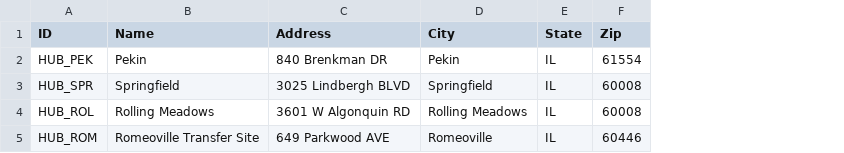
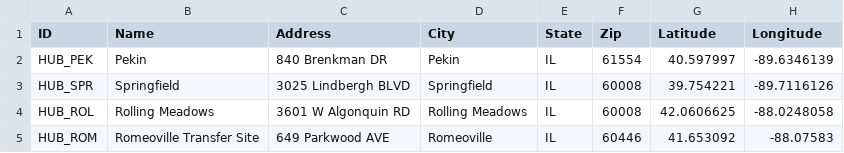
Before and after one commit to charlesmurphyatheres/atheres.atlas, a CSV file: data/hubs.csv, drawn as a sheet; the diff names each change by its address in the sheet, - before the commit and + after, or states it on an @@ line.

```diff
--- a/data/hubs.csv
+++ b/data/hubs.csv
+column G (Latitude), rows 2-5: 40.597997 | 39.754221 | 42.0606625 | 41.653092
+column H (Longitude), rows 2-5: -89.6346139 | -89.7116126 | -88.0248058 | -88.07583
```
Also changed, not shown: 44 other files.
